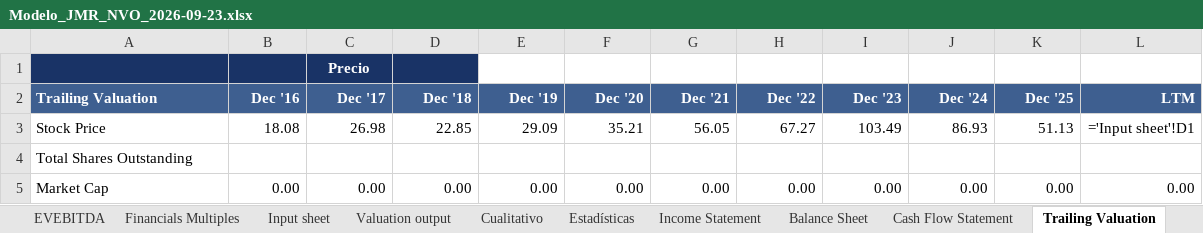
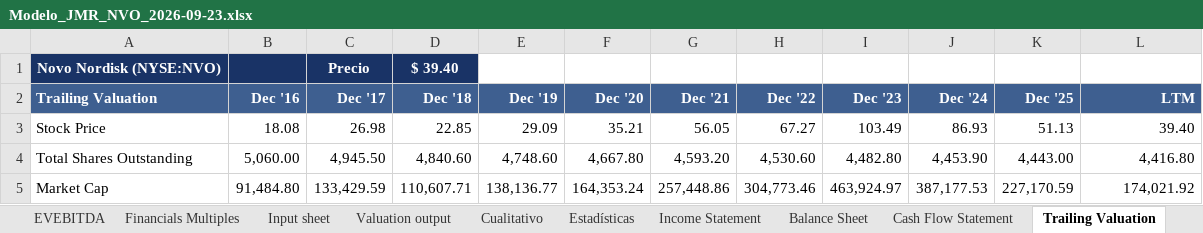
Before and after one commit to JuanMaRobledo/Modelo-JMR, an Excel workbook: casos_de_estudio/NVO/Modelo_JMR_NVO_2026-09-23.xlsx, sheet Trailing Valuation, drawn as a sheet; only a part is shown; values as stored, in another font and other column widths than the file's, no borders; formulas without a stored value are shown as written; charts and pictures and table styles not drawn; removed rows and columns are numbered as before the commit, all else as after; the diff covers the shown part only; the diff names each change by its address in the sheet, - before the commit and + after, or states it on an @@ line.

```diff
--- a/casos_de_estudio/NVO/Modelo_JMR_NVO_2026-09-23.xlsx (sheet Trailing Valuation)
+++ b/casos_de_estudio/NVO/Modelo_JMR_NVO_2026-09-23.xlsx (sheet Trailing Valuation)
-row 1:  |  | Precio
+row 1: Novo Nordisk (NYSE:NVO) |  | Precio | $ 39.40
-L3 (LTM): ='Input sheet'!D1
+L3 (LTM): 39.40
-B4 (Dec '16): (empty)
+B4 (Dec '16): 5,060.00
-C4 (Dec '17): (empty)
+C4 (Dec '17): 4,945.50
-D4 (Dec '18): (empty)
+D4 (Dec '18): 4,840.60
-E4 (Dec '19): (empty)
+E4 (Dec '19): 4,748.60
-F4 (Dec '20): (empty)
+F4 (Dec '20): 4,667.80
-G4 (Dec '21): (empty)
+G4 (Dec '21): 4,593.20
-H4 (Dec '22): (empty)
+H4 (Dec '22): 4,530.60
-I4 (Dec '23): (empty)
+I4 (Dec '23): 4,482.80
-J4 (Dec '24): (empty)
+J4 (Dec '24): 4,453.90
-K4 (Dec '25): (empty)
+K4 (Dec '25): 4,443.00
-L4 (LTM): (empty)
+L4 (LTM): 4,416.80
-B5 (Dec '16): 0.00
+B5 (Dec '16): 91,484.80
-C5 (Dec '17): 0.00
+C5 (Dec '17): 133,429.59
-D5 (Dec '18): 0.00
+D5 (Dec '18): 110,607.71
-E5 (Dec '19): 0.00
+E5 (Dec '19): 138,136.77
-F5 (Dec '20): 0.00
+F5 (Dec '20): 164,353.24
-G5 (Dec '21): 0.00
+G5 (Dec '21): 257,448.86
-H5 (Dec '22): 0.00
+H5 (Dec '22): 304,773.46
-I5 (Dec '23): 0.00
+I5 (Dec '23): 463,924.97
-J5 (Dec '24): 0.00
+J5 (Dec '24): 387,177.53
-K5 (Dec '25): 0.00
+K5 (Dec '25): 227,170.59
-L5 (LTM): 0.00
+L5 (LTM): 174,021.92
```
Also changed, not shown: 209 edited cells elsewhere in this sheet, sheet Financials Multiples, sheet Valuation output, sheet POCF, sheet PFCFE, sheet EVFCFF, sheet PE, 22 more sheets, formulas that keep their value.
